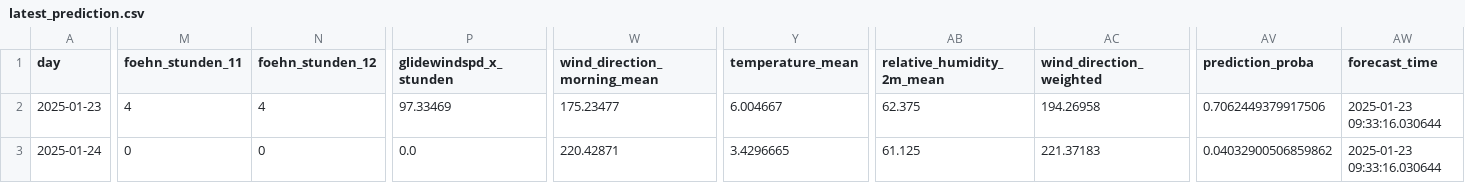
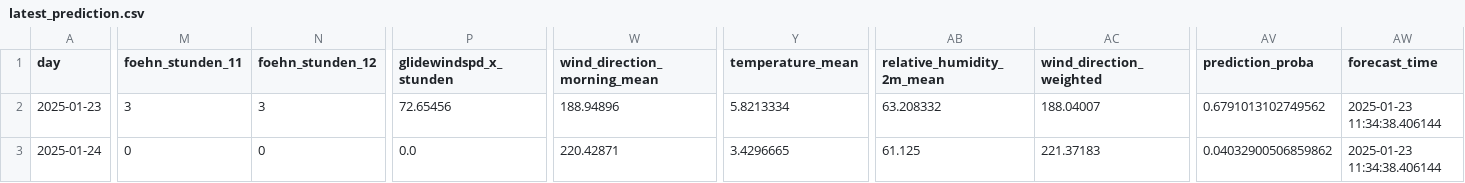
Before and after one commit to christian-fey/Koechelt_der_Kochel, a CSV file: latest_prediction.csv, drawn as a sheet; only a part is shown, gaps mark what is left out; the diff names each change by its address in the sheet, - before the commit and + after, or states it on an @@ line.

```diff
--- a/latest_prediction.csv
+++ b/latest_prediction.csv
-M2 (foehn_stunden_11): 4
+M2 (foehn_stunden_11): 3
-N2 (foehn_stunden_12): 4
+N2 (foehn_stunden_12): 3
-P2 (glidewindspd_x_stunden): 97.33469
+P2 (glidewindspd_x_stunden): 72.65456
-W2 (wind_direction_morning_mean): 175.23477
+W2 (wind_direction_morning_mean): 188.94896
-Y2 (temperature_mean): 6.004667
+Y2 (temperature_mean): 5.8213334
-AB2 (relative_humidity_2m_mean): 62.375
+AB2 (relative_humidity_2m_mean): 63.208332
-AC2 (wind_direction_weighted): 194.26958
+AC2 (wind_direction_weighted): 188.04007
-AV2 (prediction_proba): 0.7062449379917506
+AV2 (prediction_proba): 0.6791013102749562
-AW2:AW3 (forecast_time): 2025-01-23 09:33:16.030644
+AW2:AW3 (forecast_time): 2025-01-23 11:34:38.406144
```
Also changed, not shown: 1 other file.
